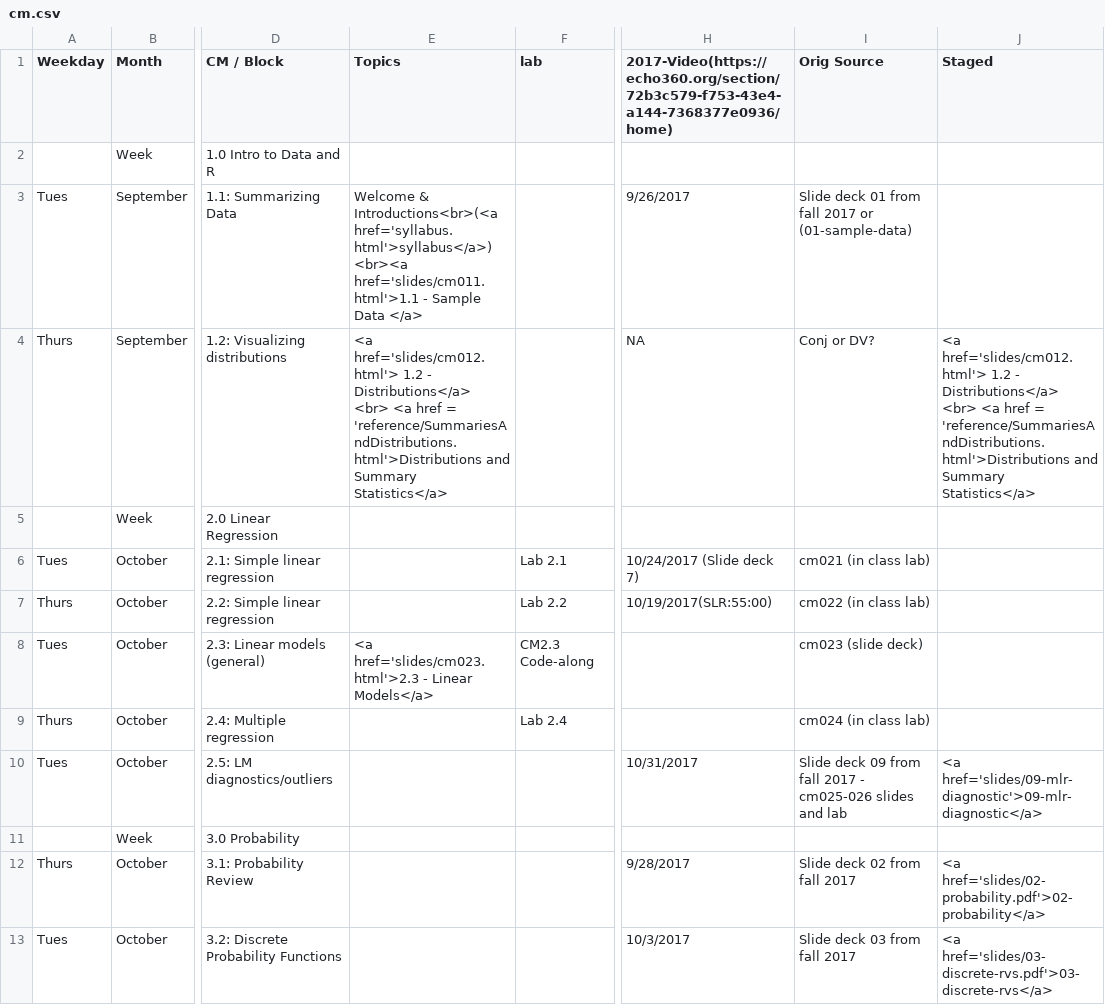
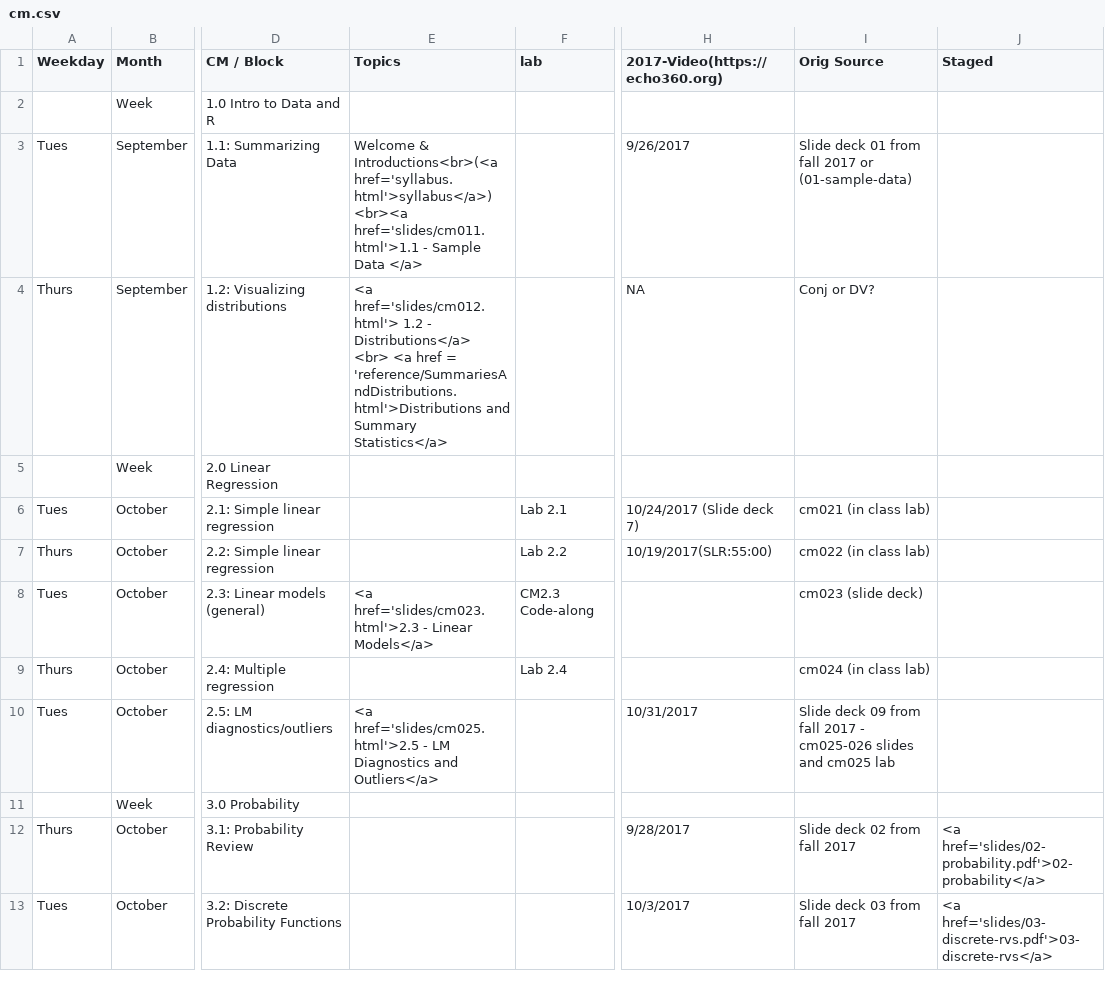
Before and after one commit to rebeccal/ohsu-math630, a CSV file: cm.csv, drawn as a sheet; only a part is shown, gaps mark what is left out; ↵ is a line break in a cell; the diff names each change by its address in the sheet, - before the commit and + after, or states it on an @@ line.

Commit message:
Probability slides

```diff
--- a/cm.csv
+++ b/cm.csv
-H1: 2017-Video(https://echo360.org/section/72b3c579-f753-43e4-a144-7368377e0936/home)
+H1: 2017-Video(https://echo360.org)
-J4 (Staged): <a href='slides/cm012.html'> 1.2 - Distributions</a> ↵ <br> <a href = 'reference/SummariesAndDistributions.html'>Distributions and Summary Statistics</a>
+J4 (Staged): (empty)
-E10 (Topics): (empty)
+E10 (Topics): <a href='slides/cm025.html'>2.5 - LM Diagnostics and Outliers</a>
-I10 (Orig Source): …slides and lab
+I10 (Orig Source): …slides and cm025 lab
-J10 (Staged): <a href='slides/09-mlr-diagnostic'>09-mlr-diagnostic</a>
+J10 (Staged): (empty)
```
Also changed, not shown: 3 other files.
